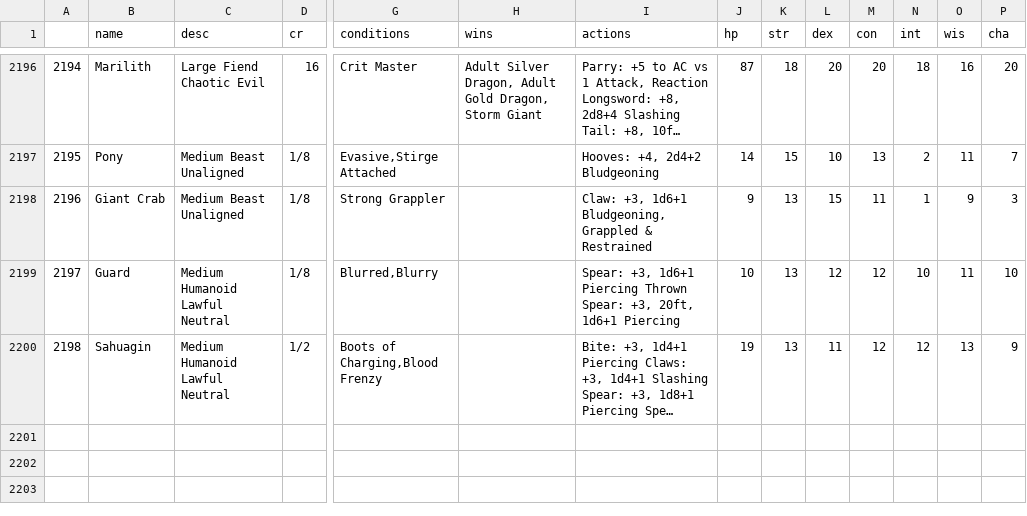
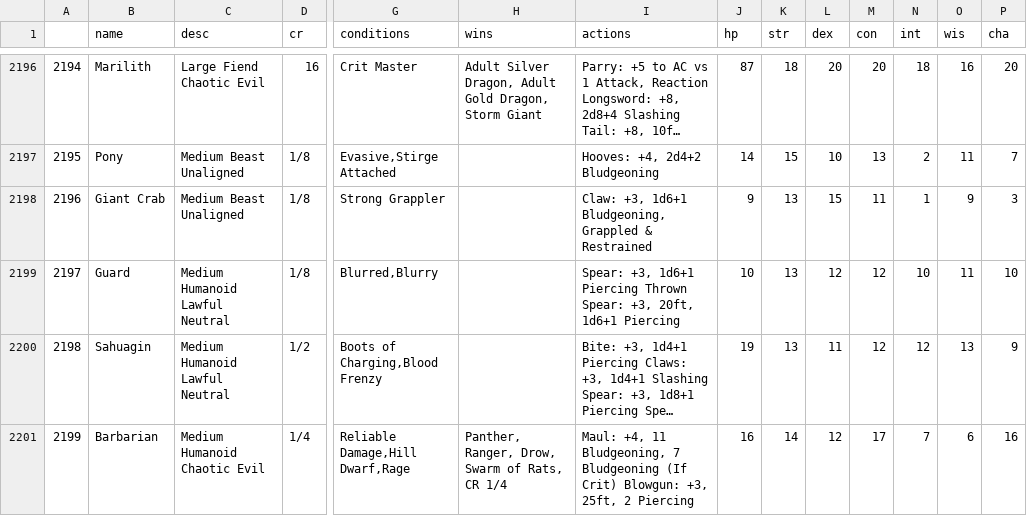
Before and after one commit to marcus-wrrn/Goblin_Bot, a CSV file: DataFrames/Winners.csv, drawn as a sheet; only a part is shown, gaps mark what is left out; long unchanged cells end in …; rows hold the shown columns only; the diff names each change by its address in the sheet, - before the commit and + after, or states it on an @@ line.

```diff
--- a/DataFrames/Winners.csv
+++ b/DataFrames/Winners.csv
+row 2201: 2199 | Barbarian | Medium Humanoid Chaotic Evil | 1/4 | Reliable Damage,Hill Dwarf,Rage | Panther, Ranger, Drow, Swarm of Rats, CR 1/4 | Maul: +4, 11 Bludgeoning, 7 Bludgeoning (If Crit) Blowgun: +3, 25ft, 2 Piercing | 16 | 14 | 12 | 17 | 7 | 6 | 16
```
Also changed, not shown: DataFrames/Losers.csv, 7 other files.
